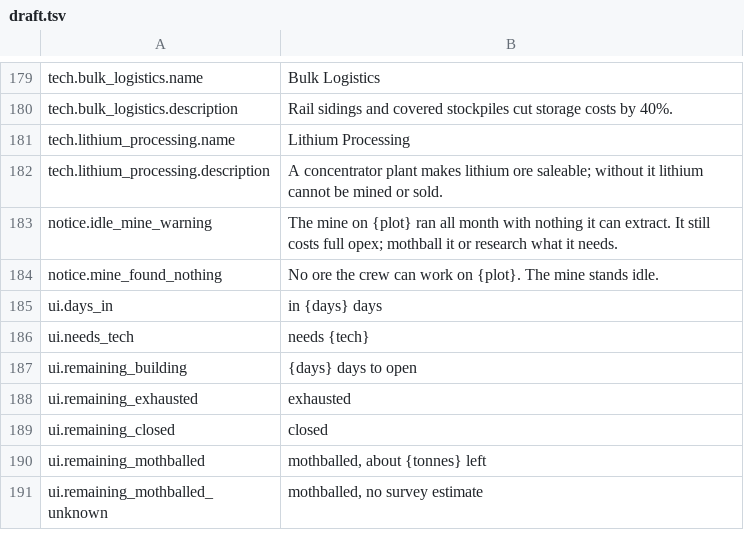
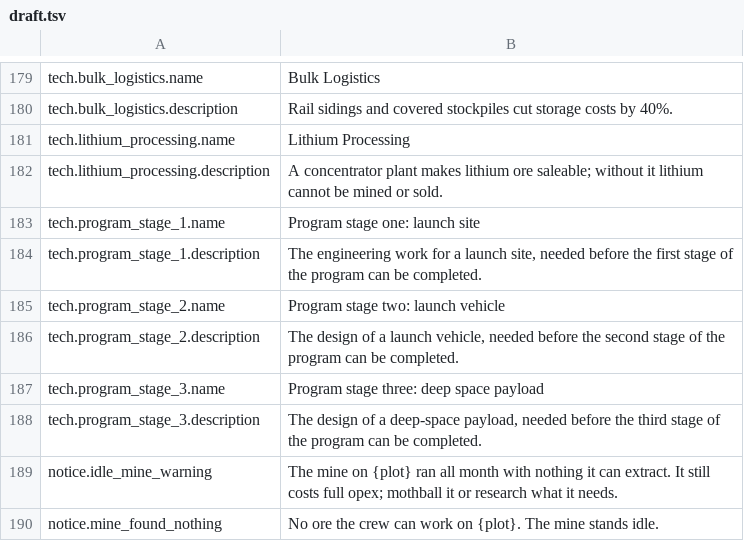
Before and after one commit to binary-knight/deep-claim, a TSV file: tools/prose/draft.tsv, drawn as a sheet; only a part is shown, gaps mark what is left out; the shorter side is filled out with more unchanged rows.

```diff
--- a/tools/prose/draft.tsv
+++ b/tools/prose/draft.tsv
@@ -182,2 +182,8 @@ tech.lithium_processing.name	Lithium Processing
 tech.lithium_processing.description	A concentrator plant makes lithium ore saleable; without it lithium cannot be mined or sold.
+tech.program_stage_1.name	Program stage one: launch site
+tech.program_stage_1.description	The engineering work for a launch site, needed before the first stage of the program can be completed.
+tech.program_stage_2.name	Program stage two: launch vehicle
+tech.program_stage_2.description	The design of a launch vehicle, needed before the second stage of the program can be completed.
+tech.program_stage_3.name	Program stage three: deep space payload
+tech.program_stage_3.description	The design of a deep-space payload, needed before the third stage of the program can be completed.
 notice.idle_mine_warning	The mine on {plot} ran all month with nothing it can extract. It still costs full opex; mothball it or research what it needs.
```
Also changed, not shown: tools/prose/polished.tsv, 3 other files.
